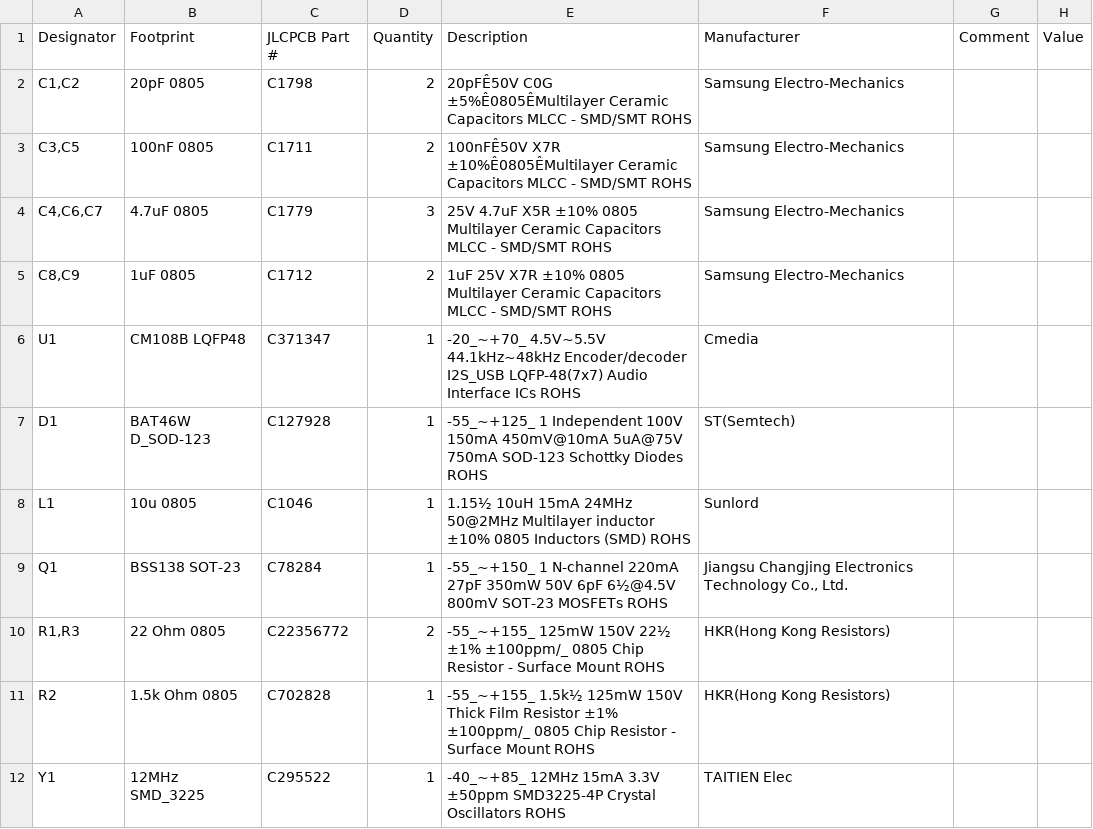
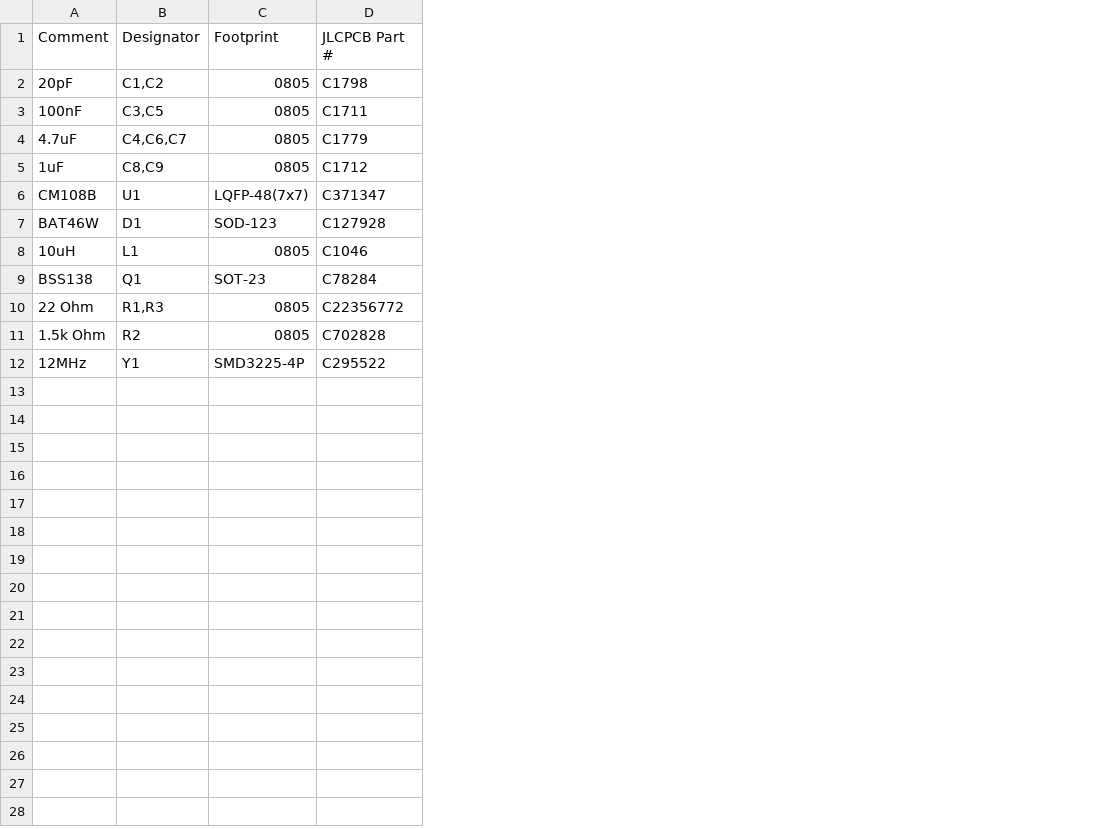
Before and after one commit to emanuelelaface/USBRadio, a CSV file: pcb/USBRadio-1.1-BOM.csv, drawn as a sheet; removed rows and columns are numbered as before the commit, all else as after; the diff names each change by its address in the sheet, - before the commit and + after, or states it on an @@ line.

```diff
--- a/pcb/USBRadio-1.1-BOM.csv
+++ b/pcb/USBRadio-1.1-BOM.csv
+column A, rows 1-12: Comment | 20pF | 100nF | 4.7uF | 1uF | CM108B | BAT46W | 10uH | BSS138 | 22 Ohm | 1.5k Ohm | 12MHz
-column B, rows 1-12: Footprint | 20pF 0805 | 100nF 0805 | 4.7uF 0805 | 1uF 0805 | CM108B LQFP48 | BAT46W D_SOD-123 | 10u 0805 | BSS138 SOT-23 | 22 Ohm 0805 | 1.5k Ohm 0805 | 12MHz SMD_3225
+column C, rows 1-12: Footprint | 0805 | 0805 | 0805 | 0805 | LQFP-48(7x7) | SOD-123 | 0805 | SOT-23 | 0805 | 0805 | SMD3225-4P
-column D, rows 1-12: Quantity | 2 | 2 | 3 | 2 | 1 | 1 | 1 | 1 | 2 | 1 | 1
-column E, rows 1-12: Description | 20pFÊ50V C0G ±5%Ê0805ÊMultilayer Ceramic Capacitors MLCC - SMD/SMT ROHS | 100nFÊ50V X7R ±10%Ê0805ÊMultilayer Ceramic Capacitors MLCC - SMD/SMT ROHS | 25V 4.7uF X5R ±10% 0805 Multilayer Ceramic Capacitors MLCC - SMD/SMT ROHS | 1uF 25V X7R ±10% 0805 Multilayer Ceramic Capacitors MLCC - SMD/SMT ROHS | -20_~+70_ 4.5V~5.5V 44.1kHz~48kHz Encoder/decoder I2S_USB LQFP-48(7x7) Audio Interface ICs ROHS | -55_~+125_ 1 Independent 100V 150mA 450mV@10mA 5uA@75V 750mA SOD-123 Schottky Diodes ROHS | 1.15½ 10uH 15mA 24MHz 50@2MHz Multilayer inductor ±10% 0805 Inductors (SMD) ROHS | -55_~+150_ 1 N-channel 220mA 27pF 350mW 50V 6pF 6½@4.5V 800mV SOT-23 MOSFETs ROHS | -55_~+155_ 125mW 150V 22½ ±1% ±100ppm/_ 0805 Chip Resistor - Surface Mount ROHS | -55_~+155_ 1.5k½ 125mW 150V Thick Film Resistor ±1% ±100ppm/_ 0805 Chip Resistor - Surface Mount ROHS | -40_~+85_ 12MHz 15mA 3.3V ±50ppm SMD3225-4P Crystal Oscillators ROHS
-column F, rows 1-12: Manufacturer | Samsung Electro-Mechanics | Samsung Electro-Mechanics | Samsung Electro-Mechanics | Samsung Electro-Mechanics | Cmedia | ST(Semtech) | Sunlord | Jiangsu Changjing Electronics Technology Co., Ltd. | HKR(Hong Kong Resistors) | HKR(Hong Kong Resistors) | TAITIEN Elec
-column G, row 1: Comment
-column H, row 1: Value
```
Also changed, not shown: 3 other files.
